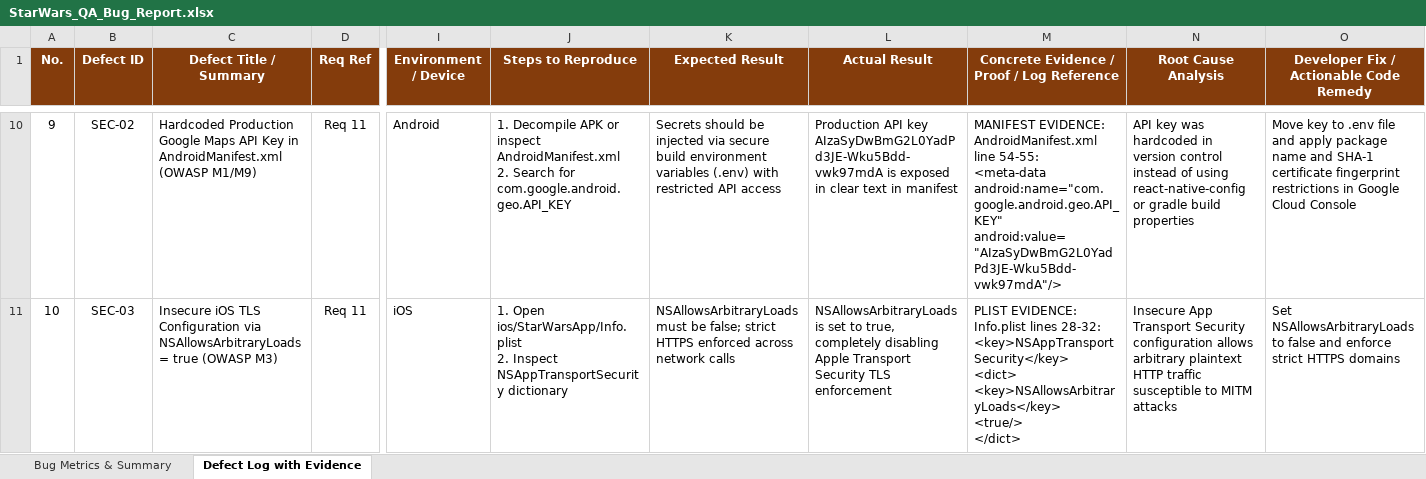
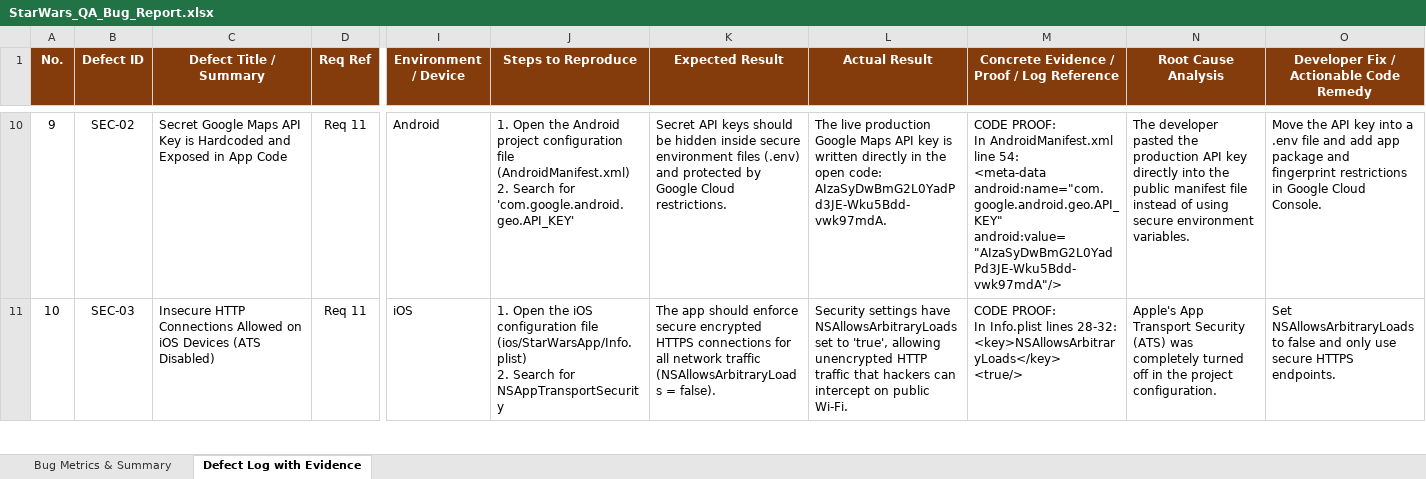
Before and after one commit to ManeKondiba/StarWar, an Excel workbook: StarWars_QA_Bug_Report.xlsx, sheet Defect Log with Evidence, drawn as a sheet; only a part is shown, gaps mark what is left out; values as stored, in another font and other column widths than the file's, no borders; ↵ is a line break in a cell; the diff covers the shown part only; the diff names each change by its address in the sheet, - before the commit and + after, or states it on an @@ line.

Commit message:
Simplify language in bug report for clarity and non-technical readability

```diff
--- a/StarWars_QA_Bug_Report.xlsx (sheet Defect Log with Evidence)
+++ b/StarWars_QA_Bug_Report.xlsx (sheet Defect Log with Evidence)
-C10 (Defect Title / Summary): Hardcoded Production Google Maps API Key in AndroidManifest.xml (OWASP M1/M9)
+C10 (Defect Title / Summary): Secret Google Maps API Key is Hardcoded and Exposed in App Code
-J10 (Steps to Reproduce): 1. Decompile APK or inspect AndroidManifest.xml ↵ 2. Search for com.google.android.geo.API_KEY
+J10 (Steps to Reproduce): 1. Open the Android project configuration file (AndroidManifest.xml) ↵ 2. Search for 'com.google.android.geo.API_KEY'
-K10 (Expected Result): Secrets should be injected via secure build environment variables (.env) with restricted API access
+K10 (Expected Result): Secret API keys should be hidden inside secure environment files (.env) and protected by Google Cloud restrictions.
-L10 (Actual Result): Production API key AIzaSyDwBmG2L0YadPd3JE-Wku5Bdd-vwk97mdA is exposed in clear text in manifest
+L10 (Actual Result): The live production Google Maps API key is written directly in the open code: AIzaSyDwBmG2L0YadPd3JE-Wku5Bdd-vwk97mdA.
-M10: MANIFEST EVIDENCE: ↵ AndroidManifest.xml line 54-55: ↵ <meta-data android:name="com.google.android.geo.API_KEY"…
+M10: CODE PROOF: ↵ In AndroidManifest.xml line 54: ↵ <meta-data android:name="com.google.android.geo.API_KEY"…
-N10 (Root Cause Analysis): API key was hardcoded in version control instead of using react-native-config or gradle build properties
+N10 (Root Cause Analysis): The developer pasted the production API key directly into the public manifest file instead of using secure environment variables.
-O10: Move key to .env file and apply package name and SHA-1 certificate fingerprint restrictions in Google Cloud Console
+O10: Move the API key into a .env file and add app package and fingerprint restrictions in Google Cloud Console.
-C11 (Defect Title / Summary): Insecure iOS TLS Configuration via NSAllowsArbitraryLoads = true (OWASP M3)
+C11 (Defect Title / Summary): Insecure HTTP Connections Allowed on iOS Devices (ATS Disabled)
-J11 (Steps to Reproduce): 1. Open ios/StarWarsApp/Info.plist ↵ 2. Inspect NSAppTransportSecurity dictionary
+J11 (Steps to Reproduce): 1. Open the iOS configuration file (ios/StarWarsApp/Info.plist) ↵ 2. Search for NSAppTransportSecurity
-K11 (Expected Result): NSAllowsArbitraryLoads must be false; strict HTTPS enforced across network calls
+K11 (Expected Result): The app should enforce secure encrypted HTTPS connections for all network traffic (NSAllowsArbitraryLoads = false).
-L11 (Actual Result): NSAllowsArbitraryLoads is set to true, completely disabling Apple Transport Security TLS enforcement
+L11 (Actual Result): Security settings have NSAllowsArbitraryLoads set to 'true', allowing unencrypted HTTP traffic that hackers can intercept on public Wi-Fi.
-M11: PLIST EVIDENCE: ↵ Info.plist lines 28-32: ↵ <key>NSAppTransportSecurity</key> ↵ <dict> ↵ <key>NSAllowsArbitraryLoads</key> ↵ <true/> ↵ </dict>
+M11: CODE PROOF: ↵ In Info.plist lines 28-32: ↵ <key>NSAllowsArbitraryLoads</key> ↵ <true/>
-N11 (Root Cause Analysis): Insecure App Transport Security configuration allows arbitrary plaintext HTTP traffic susceptible to MITM attacks
+N11 (Root Cause Analysis): Apple's App Transport Security (ATS) was completely turned off in the project configuration.
-O11: …false and enforce strict HTTPS domains
+O11: …false and only use secure HTTPS endpoints.
```
Also changed, not shown: 133 edited cells elsewhere in this sheet, 1 other file.
